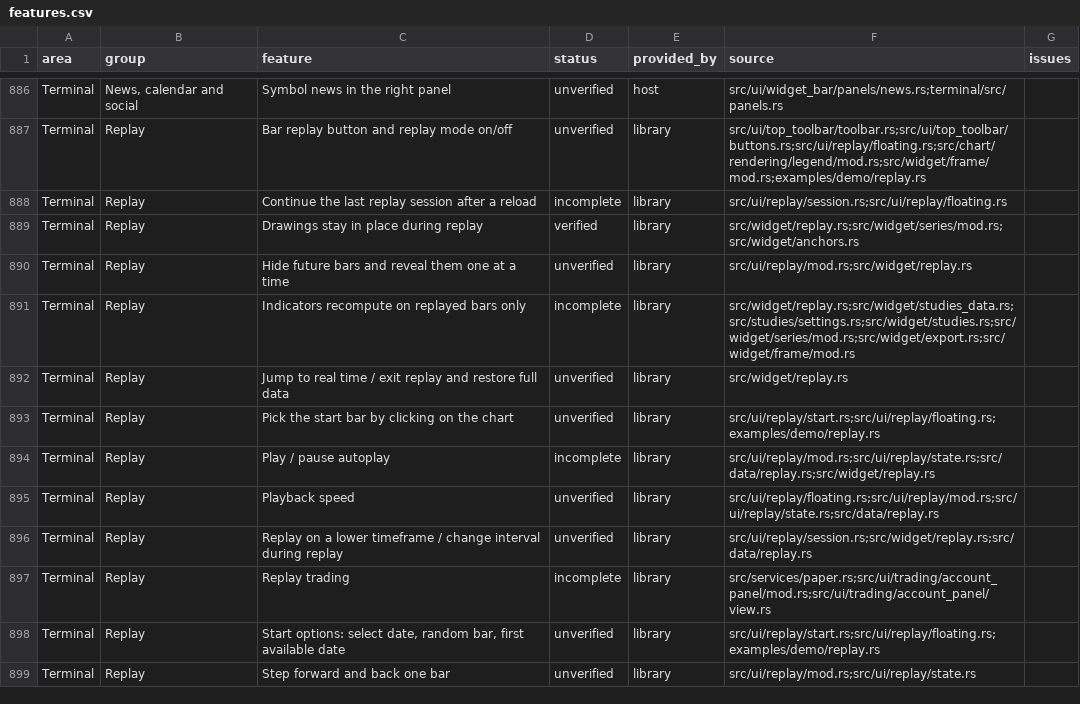
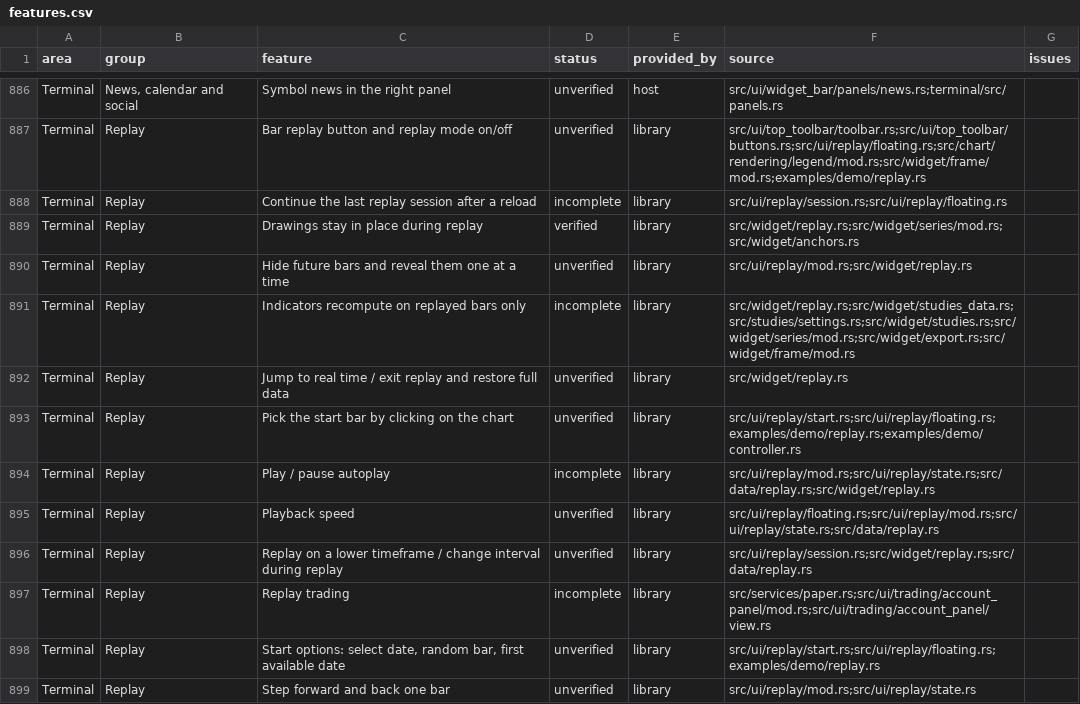
Before and after one commit to userFRM/egui-charts, a CSV file: docs/progress/features.csv, drawn as a sheet; only a part is shown, gaps mark what is left out.

Commit message:
fix(demo): start replay at the bar the start line marks wherever it is drawn
While waiting for a start bar the demo draws the line anywhere in the price
pane, at the last bar once the pointer is past it. A click started replay only
when the chart reported it on the main series with a time, but the chart
reports a point in the volume overlay as the volume series and a point after
the last bar without a time. The overlay is on by default and shares the
bottom of the pane with the candles, so a click on the lower part of a candle
often did nothing while the line marked a bar.

The line and the click now take their bar from one lookup in the rendered
price pane, so they cannot disagree. The progress row lists the controller,
which handles the click.

Closes #2359

```diff
--- a/docs/progress/features.csv
+++ b/docs/progress/features.csv
@@ -892,3 +892,3 @@ Terminal,Replay,Indicators recompute on replayed bars only,incomplete,library,sr
 Terminal,Replay,Jump to real time / exit replay and restore full data,unverified,library,src/widget/replay.rs,
-Terminal,Replay,Pick the start bar by clicking on the chart,unverified,library,src/ui/replay/start.rs;src/ui/replay/floating.rs;examples/demo/replay.rs,
+Terminal,Replay,Pick the start bar by clicking on the chart,unverified,library,src/ui/replay/start.rs;src/ui/replay/floating.rs;examples/demo/replay.rs;examples/demo/controller.rs,
 Terminal,Replay,Play / pause autoplay,incomplete,library,src/ui/replay/mod.rs;src/ui/replay/state.rs;src/data/replay.rs;src/widget/replay.rs,
```
Also changed, not shown: 2 other files.
